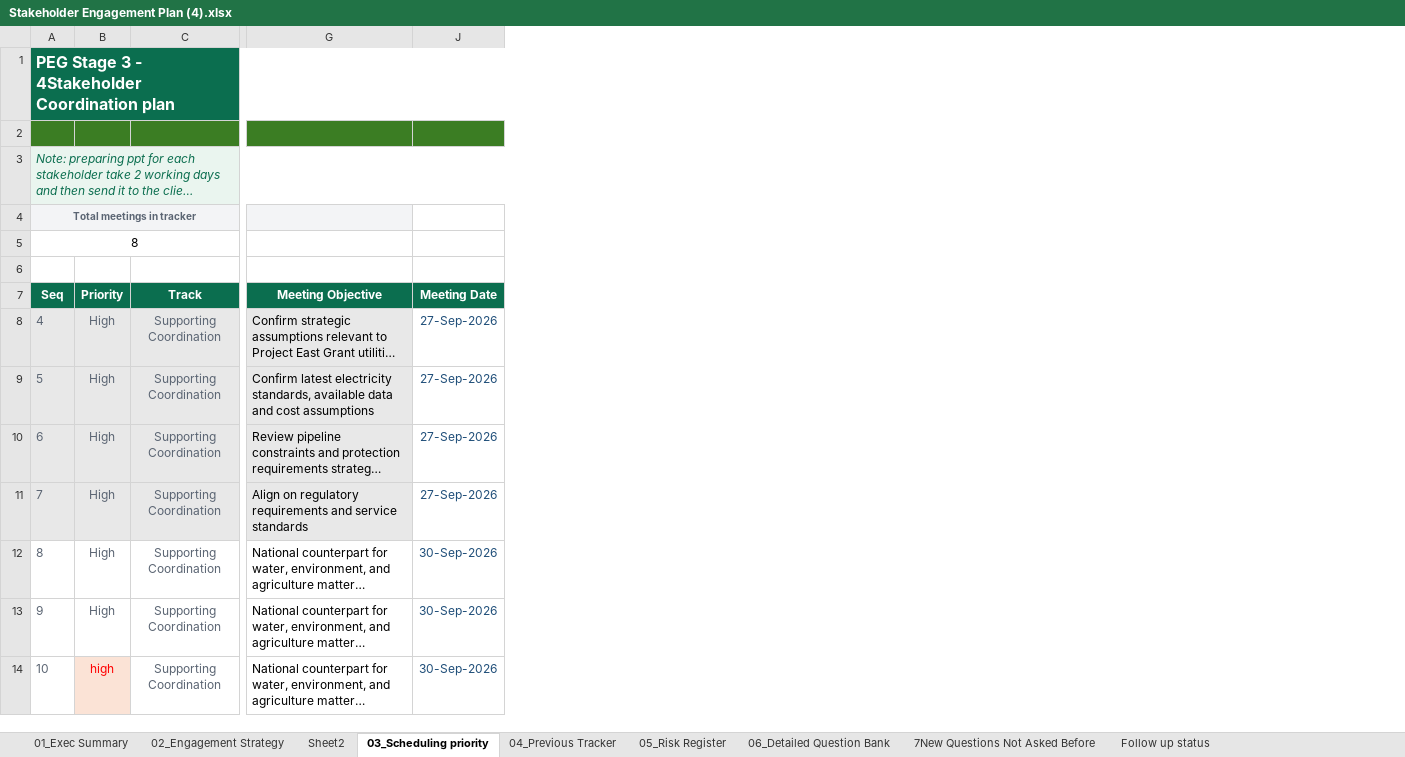
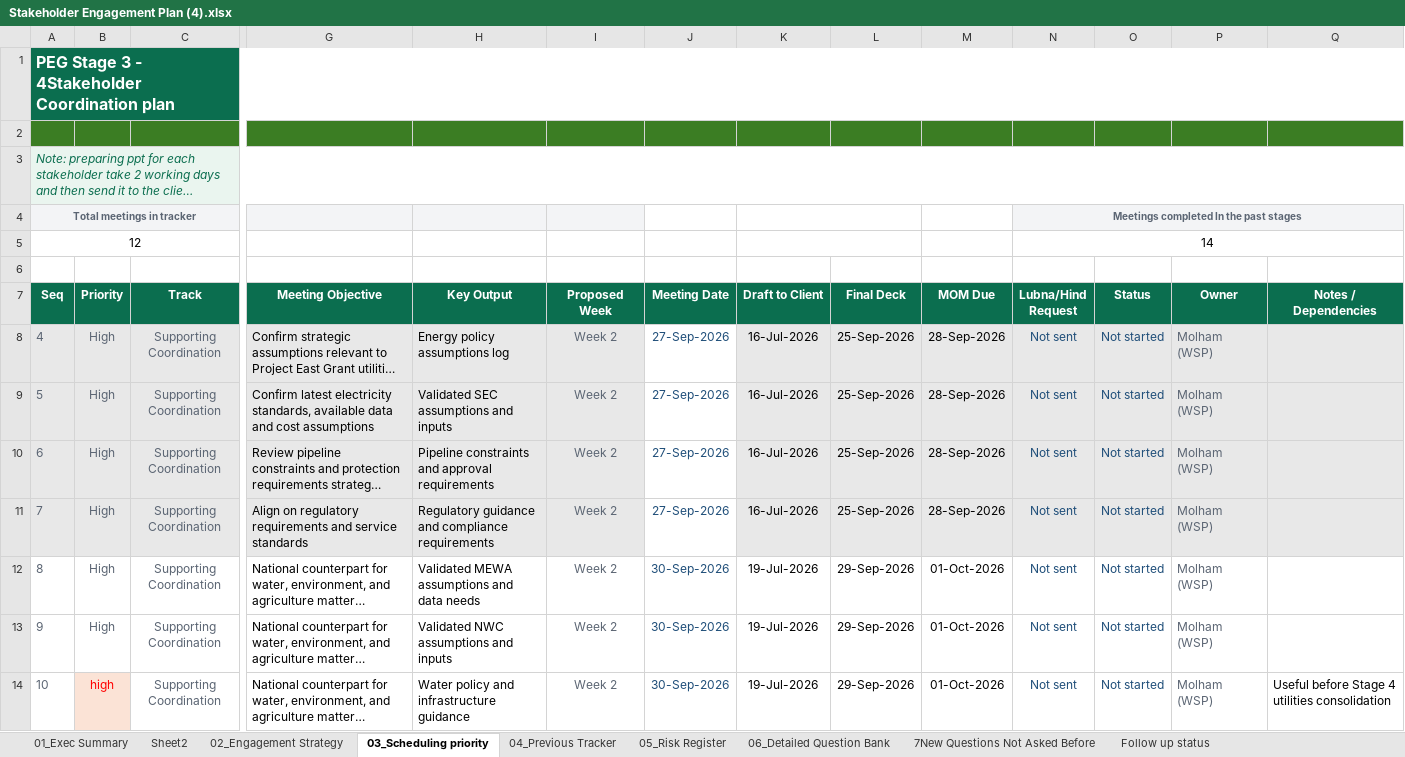
Before and after one commit to maangadah-source/rcrc-executive-dashboard, an Excel workbook: Stakeholder Engagement Plan (4).xlsx, sheet 03_Scheduling priority, drawn as a sheet; only a part is shown, gaps mark what is left out; long unchanged cells end in …; values as stored, in another font and other column widths than the file's, no borders; conditional formats and table styles not drawn; the diff covers the shown part only; the diff names each change by its address in the sheet, - before the commit and + after, or states it on an @@ line.

Commit message:
Before infrastructure strategy freeze

```diff
--- a/Stakeholder Engagement Plan (4).xlsx (sheet 03_Scheduling priority)
+++ b/Stakeholder Engagement Plan (4).xlsx (sheet 03_Scheduling priority)
@@ sheet tab order changed: 01_Exec Summary | Sheet2 | 02_Engagement Strategy | 03_Scheduling priority | 04_Previous Tracker | 05_Risk Register | 06_Detailed Question Bank | 7New Questions Not Asked Before | Follow up status @@
@@ column H (Key Output) unhidden, rows 8-14: Energy policy assumptions log | Validated SEC assumptions and inputs | Pipeline constraints and approval requirements | Regulatory guidance and compliance requirements | Validated MEWA assumptions and data needs | Validated NWC assumptions and inputs | Water policy and infrastructure guidance @@
@@ column I (Proposed Week) unhidden, rows 8-14: all Week 2 @@
@@ column K (Draft to Client) unhidden, rows 8-14: 16-Jul-2026 | 16-Jul-2026 | 16-Jul-2026 | 16-Jul-2026 | 19-Jul-2026 | 19-Jul-2026 | 19-Jul-2026 @@
@@ column L (Final Deck) unhidden, rows 8-14: 25-Sep-2026 | 25-Sep-2026 | 25-Sep-2026 | 25-Sep-2026 | 29-Sep-2026 | 29-Sep-2026 | 29-Sep-2026 @@
@@ column M (MOM Due) unhidden, rows 8-14: 28-Sep-2026 | 28-Sep-2026 | 28-Sep-2026 | 28-Sep-2026 | 01-Oct-2026 | 01-Oct-2026 | 01-Oct-2026 @@
@@ column N (Lubna/Hind Request) unhidden, rows 4-5: Meetings completed In the past stages | 14; rows 8-14: all Not sent @@
@@ column O (Status) unhidden, rows 8-14: all Not started @@
@@ column P (Owner) unhidden, rows 8-14: all Molham (WSP) @@
@@ column Q (Notes / Dependencies) unhidden, row 14: Useful before Stage 4 utilities consolidation @@
@@ column A (Seq) renumbered in row 5 @@
```
Also changed, not shown: 4 added rows elsewhere in this sheet, sheet 02_Engagement Strategy, sheet 01_Exec Summary.
